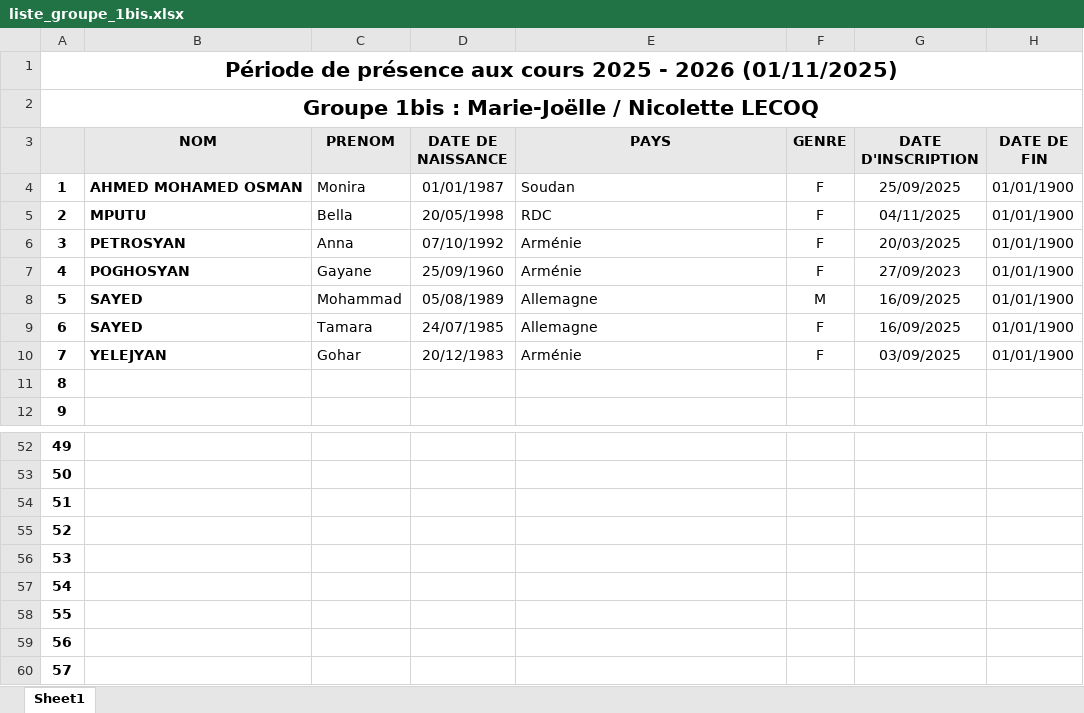
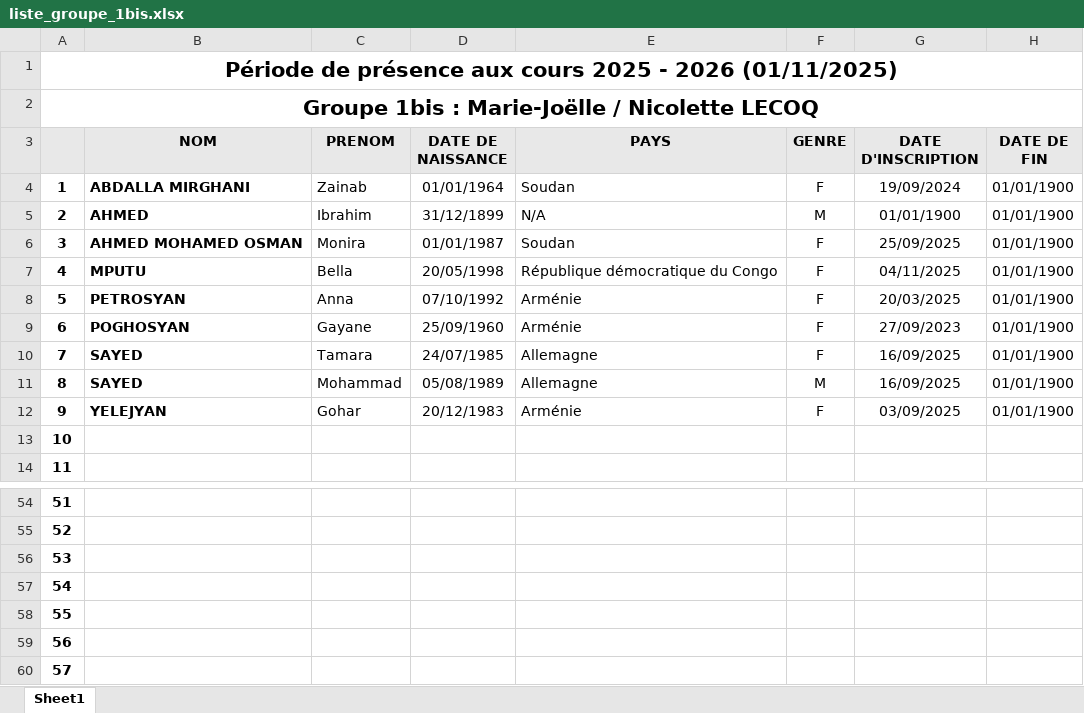
Before and after one commit to yves-22/ASTI, an Excel workbook: Excel/liste_groupe_1bis.xlsx, sheet Sheet1, drawn as a sheet; only a part is shown, gaps mark what is left out; values as stored, in another font and other column widths than the file's, no borders; removed rows and columns are numbered as before the commit, all else as after; the diff names each change by its address in the sheet, - before the commit and + after, or states it on an @@ line.

Commit message:
Commit automatique via PowerShell

```diff
--- a/Excel/liste_groupe_1bis.xlsx (sheet Sheet1)
+++ b/Excel/liste_groupe_1bis.xlsx (sheet Sheet1)
+row 4: 1 | ABDALLA MIRGHANI | Zainab | 01/01/1964 | Soudan | F | 19/09/2024 | 01/01/1900
+row 5: 2 | AHMED | Ibrahim | 31/12/1899 | N/A | M | 01/01/1900 | 01/01/1900
@@ column A renumbered between rows 6 and 60 @@
-E7 (PAYS): RDC
+E7 (PAYS): République démocratique du Congo
@@ row 9 moved to row 10: 7 @@
-row 59: 56
-row 60: 57
```
